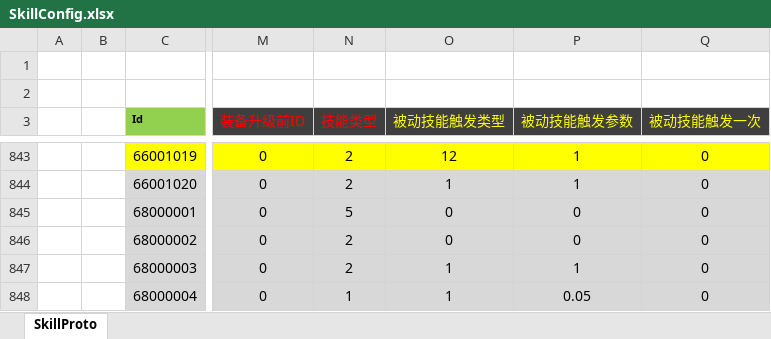
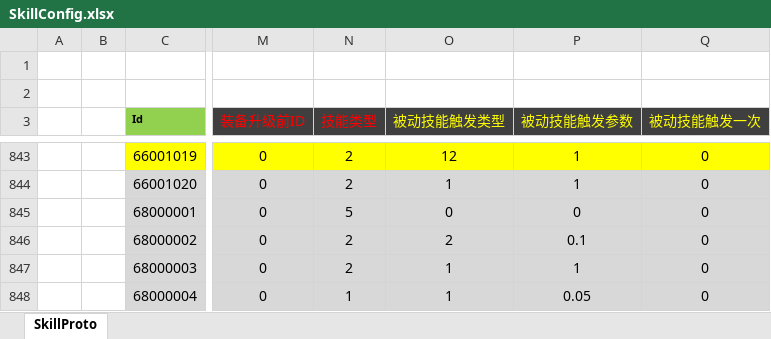
Before and after one commit to csyinghuochong/weijing, an Excel workbook: Excel/SkillConfig.xlsx, sheet SkillProto, drawn as a sheet; only a part is shown, gaps mark what is left out; values as stored, in another font and other column widths than the file's, no borders; the diff names each change by its address in the sheet, - before the commit and + after, or states it on an @@ line.

Commit message:
更新技能bug

```diff
--- a/Excel/SkillConfig.xlsx (sheet SkillProto)
+++ b/Excel/SkillConfig.xlsx (sheet SkillProto)
-O846 (被动技能触发类型): 0
+O846 (被动技能触发类型): 2
-P846 (被动技能触发参数): 0
+P846 (被动技能触发参数): 0.1
```
